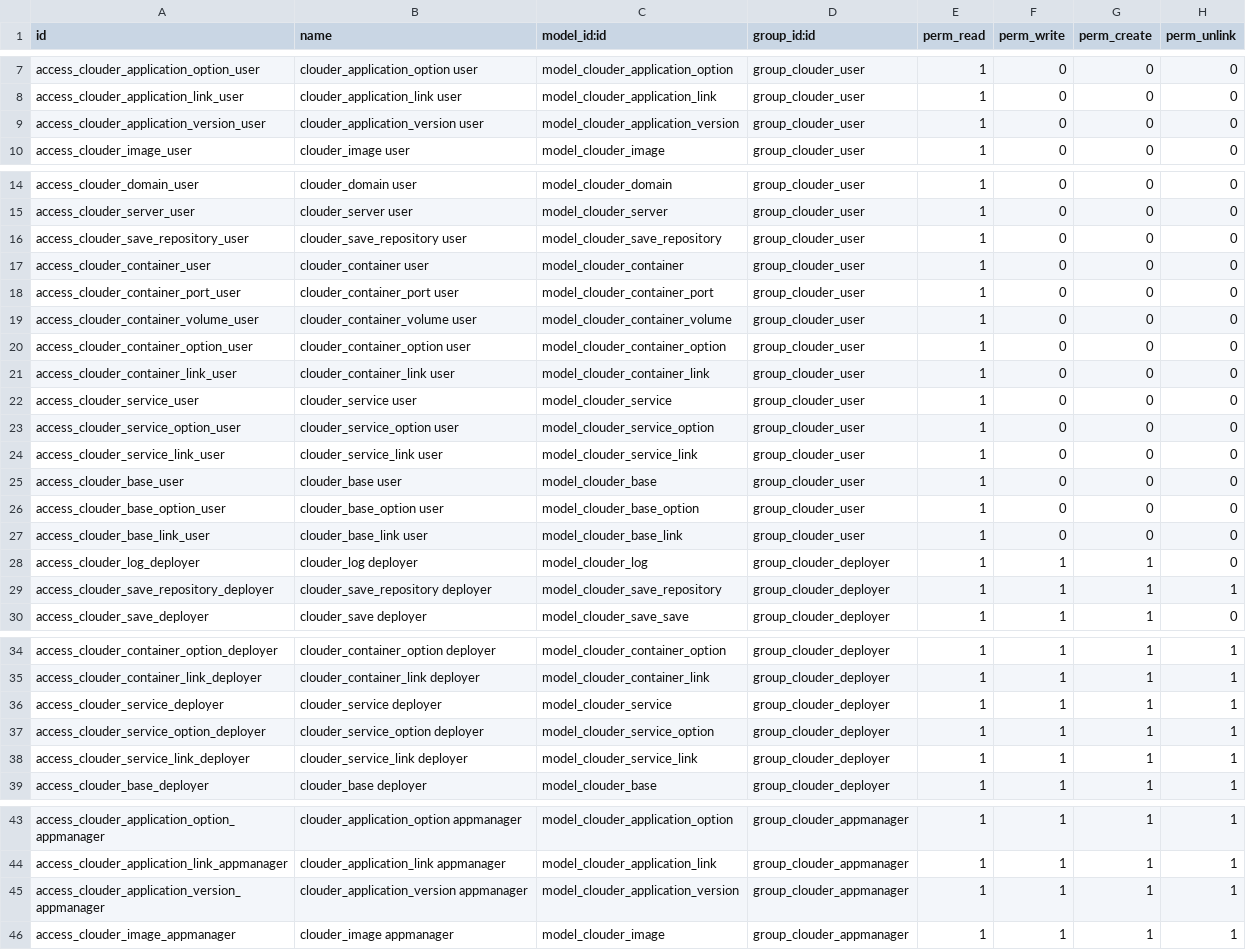
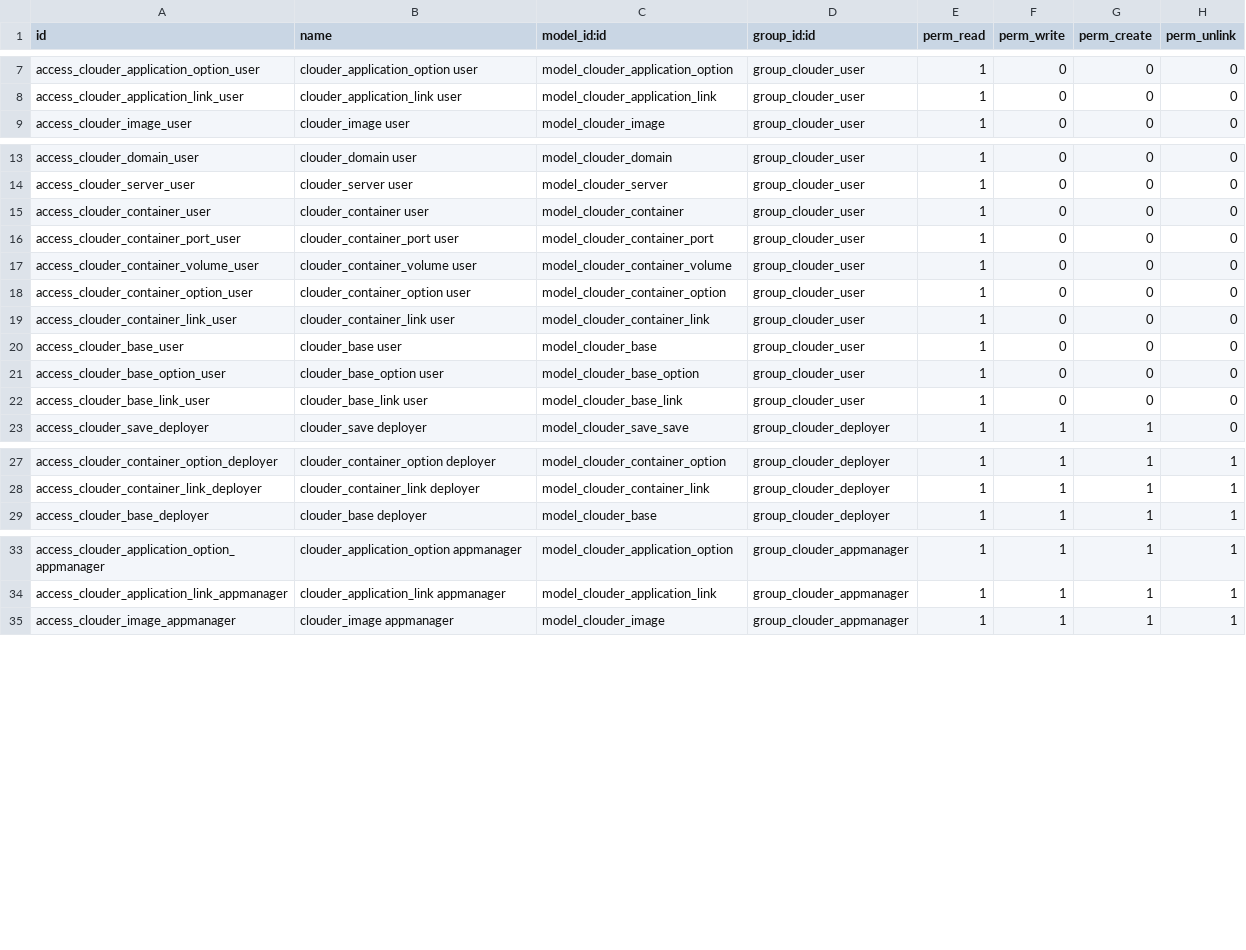
Before and after one commit to YannickB/odoo-hosting, a CSV file: clouder/security/ir.model.access.csv, drawn as a sheet; only a part is shown, gaps mark what is left out; the diff names each change by its address in the sheet, - before the commit and + after, or states it on an @@ line.

Commit message:
Remove service and application.version features

```diff
--- a/clouder/security/ir.model.access.csv
+++ b/clouder/security/ir.model.access.csv
-row 9: access_clouder_application_version_user | clouder_application_version user | model_clouder_application_version | group_clouder_user | 1 | 0 | 0 | 0
-row 16: access_clouder_save_repository_user | clouder_save_repository user | model_clouder_save_repository | group_clouder_user | 1 | 0 | 0 | 0
-row 22: access_clouder_service_user | clouder_service user | model_clouder_service | group_clouder_user | 1 | 0 | 0 | 0
-row 23: access_clouder_service_option_user | clouder_service_option user | model_clouder_service_option | group_clouder_user | 1 | 0 | 0 | 0
-row 24: access_clouder_service_link_user | clouder_service_link user | model_clouder_service_link | group_clouder_user | 1 | 0 | 0 | 0
-row 28: access_clouder_log_deployer | clouder_log deployer | model_clouder_log | group_clouder_deployer | 1 | 1 | 1 | 0
-row 29: access_clouder_save_repository_deployer | clouder_save_repository deployer | model_clouder_save_repository | group_clouder_deployer | 1 | 1 | 1 | 1
-row 36: access_clouder_service_deployer | clouder_service deployer | model_clouder_service | group_clouder_deployer | 1 | 1 | 1 | 1
-row 37: access_clouder_service_option_deployer | clouder_service_option deployer | model_clouder_service_option | group_clouder_deployer | 1 | 1 | 1 | 1
-row 38: access_clouder_service_link_deployer | clouder_service_link deployer | model_clouder_service_link | group_clouder_deployer | 1 | 1 | 1 | 1
-row 45: access_clouder_application_version_appmanager | clouder_application_version appmanager | model_clouder_application_version | group_clouder_appmanager | 1 | 1 | 1 | 1
```
Also changed, not shown: 21 other files.
